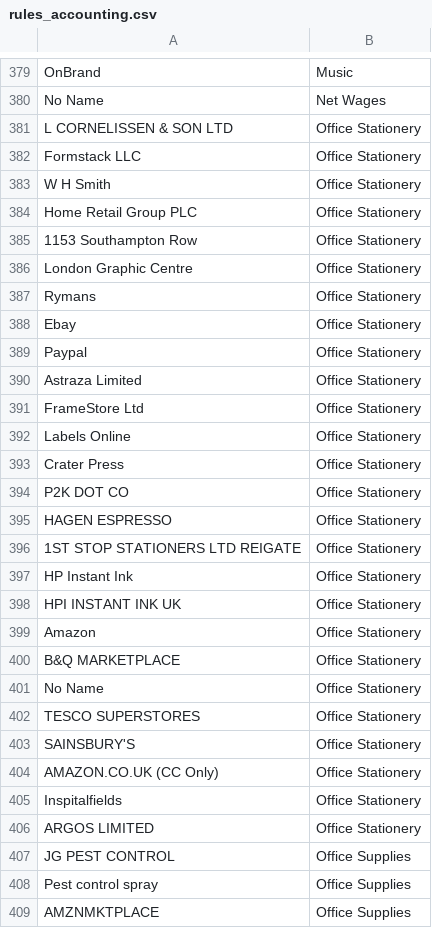
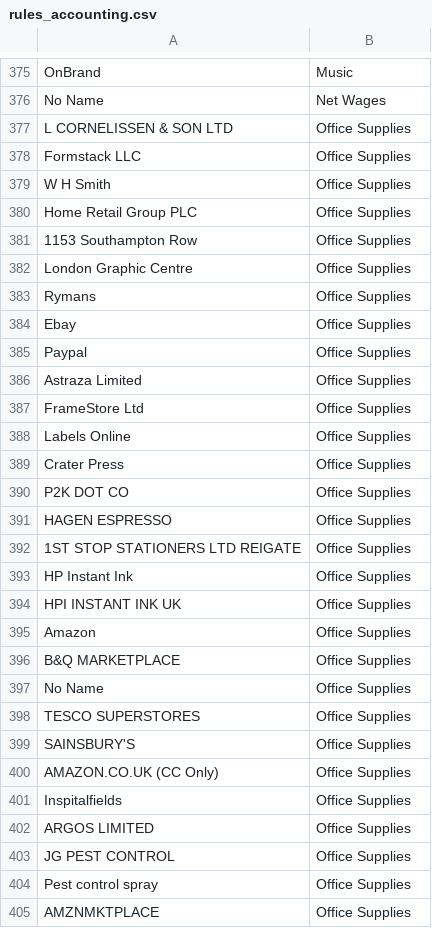
Before and after one commit to RakhinAmin/SopHR, a CSV file: bank-statement-categoriser/rules_accounting.csv, drawn as a sheet; only a part is shown, gaps mark what is left out; the diff covers the shown part only.

```diff
--- a/bank-statement-categoriser/rules_accounting.csv
+++ b/bank-statement-categoriser/rules_accounting.csv
@@ -380,28 +376,28 @@ OnBrand,Music
 No Name,Net Wages
-L CORNELISSEN & SON LTD,Office Stationery
-Formstack LLC,Office Stationery
-W H Smith,Office Stationery
-Home Retail Group PLC,Office Stationery
-1153 Southampton Row,Office Stationery
-London Graphic Centre,Office Stationery
-Rymans,Office Stationery
-Ebay,Office Stationery
-Paypal,Office Stationery
-Astraza Limited,Office Stationery
-FrameStore Ltd,Office Stationery
-Labels Online,Office Stationery
-Crater Press,Office Stationery
-P2K DOT CO,Office Stationery
-HAGEN ESPRESSO,Office Stationery
-1ST STOP STATIONERS LTD REIGATE,Office Stationery
-HP Instant Ink,Office Stationery
-HPI INSTANT INK UK,Office Stationery
-Amazon,Office Stationery
-B&Q MARKETPLACE,Office Stationery
-No Name,Office Stationery
-TESCO SUPERSTORES,Office Stationery
-SAINSBURY'S,Office Stationery
-AMAZON.CO.UK (CC Only),Office Stationery
-Inspitalfields,Office Stationery
-ARGOS LIMITED,Office Stationery
+L CORNELISSEN & SON LTD,Office Supplies
+Formstack LLC,Office Supplies
+W H Smith,Office Supplies
+Home Retail Group PLC,Office Supplies
+1153 Southampton Row,Office Supplies
+London Graphic Centre,Office Supplies
+Rymans,Office Supplies
+Ebay,Office Supplies
+Paypal,Office Supplies
+Astraza Limited,Office Supplies
+FrameStore Ltd,Office Supplies
+Labels Online,Office Supplies
+Crater Press,Office Supplies
+P2K DOT CO,Office Supplies
+HAGEN ESPRESSO,Office Supplies
+1ST STOP STATIONERS LTD REIGATE,Office Supplies
+HP Instant Ink,Office Supplies
+HPI INSTANT INK UK,Office Supplies
+Amazon,Office Supplies
+B&Q MARKETPLACE,Office Supplies
+No Name,Office Supplies
+TESCO SUPERSTORES,Office Supplies
+SAINSBURY'S,Office Supplies
+AMAZON.CO.UK (CC Only),Office Supplies
+Inspitalfields,Office Supplies
+ARGOS LIMITED,Office Supplies
 JG PEST CONTROL,Office Supplies
```
Also changed, not shown: 8 removed rows and 1 edited cell elsewhere in this file, 5 other files.
